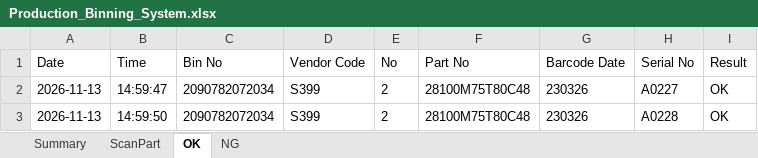
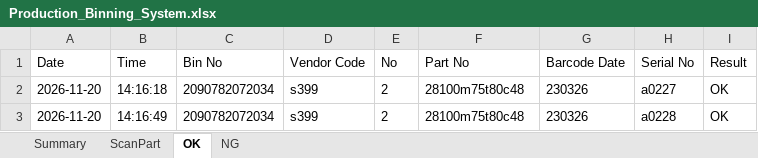
Before and after one commit to samcontrolsit-dotcom/dispatch_skhsila, an Excel workbook: backend/Production_Binning_System.xlsx, sheet OK, drawn as a sheet; values as stored, in another font and other column widths than the file's, no borders; the diff names each change by its address in the sheet, - before the commit and + after, or states it on an @@ line.

```diff
--- a/backend/Production_Binning_System.xlsx (sheet OK)
+++ b/backend/Production_Binning_System.xlsx (sheet OK)
-A2:A3 (Date): 2026-11-13
+A2:A3 (Date): 2026-11-20
-B2 (Time): 14:59:47
+B2 (Time): 14:16:18
-D2:D3 (Vendor Code): S399
+D2:D3 (Vendor Code): s399
-F2:F3 (Part No): 28100M75T80C48
+F2:F3 (Part No): 28100m75t80c48
-H2 (Serial No): A0227
+H2 (Serial No): a0227
-B3 (Time): 14:59:50
+B3 (Time): 14:16:49
-H3 (Serial No): A0228
+H3 (Serial No): a0228
```
Also changed, not shown: sheet ScanPart, sheet NG, sheet Summary, 7 other files.
